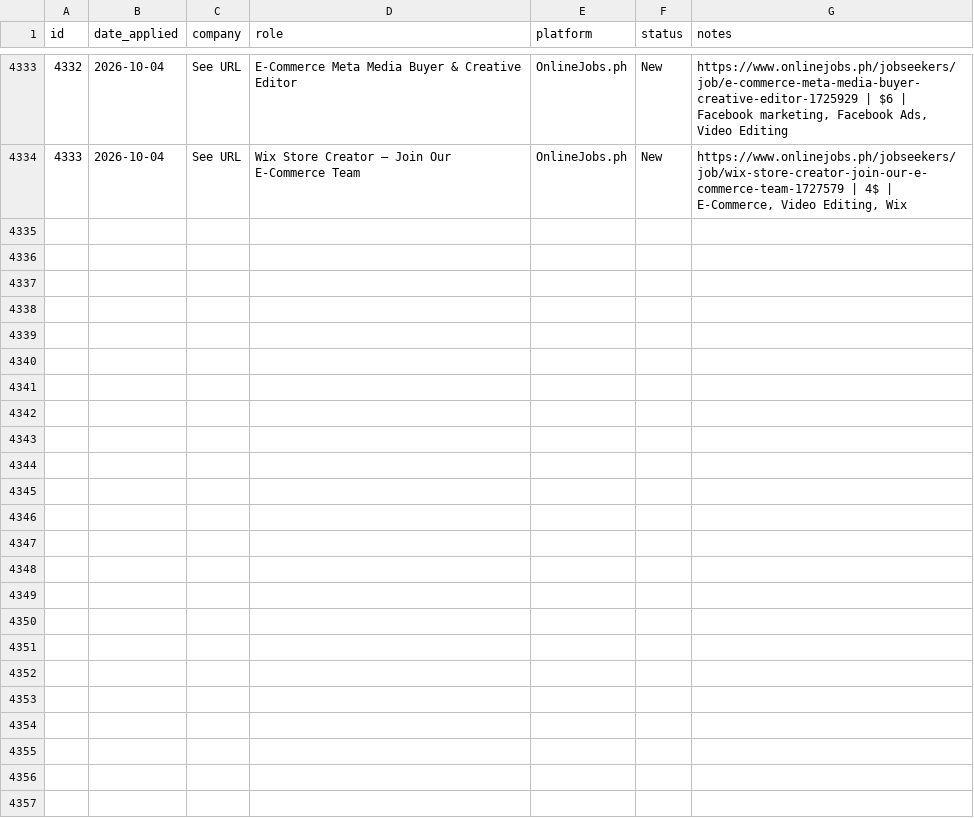
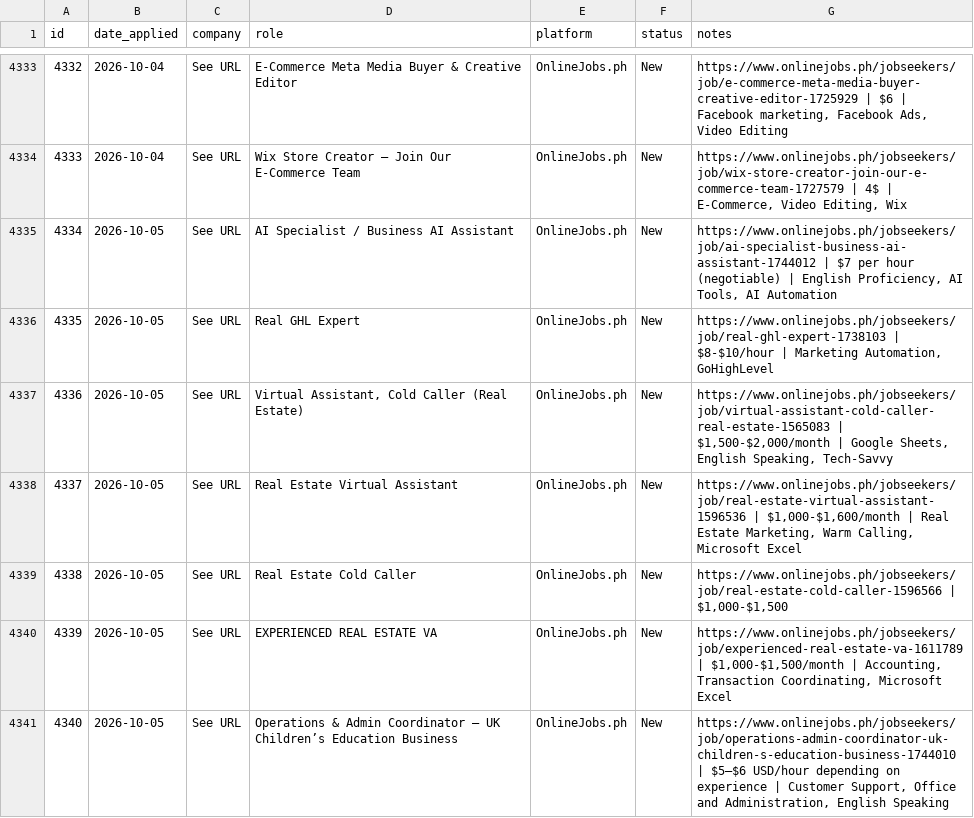
Before and after one commit to timjavier31-dot/LocalTestTim, a CSV file: job_applications.csv, drawn as a sheet; only a part is shown, gaps mark what is left out; the diff covers the shown part only; the diff names each change by its address in the sheet, - before the commit and + after, or states it on an @@ line.

```diff
--- a/job_applications.csv
+++ b/job_applications.csv
+row 4335: 4334 | 2026-10-05 | See URL | AI Specialist / Business AI Assistant | OnlineJobs.ph | New | https://www.onlinejobs.ph/jobseekers/job/ai-specialist-business-ai-assistant-1744012 | $7 per hour (negotiable) | English Proficiency, AI Tools, AI Automation
+row 4336: 4335 | 2026-10-05 | See URL | Real GHL Expert | OnlineJobs.ph | New | https://www.onlinejobs.ph/jobseekers/job/real-ghl-expert-1738103 | $8-$10/hour | Marketing Automation, GoHighLevel
+row 4337: 4336 | 2026-10-05 | See URL | Virtual Assistant, Cold Caller (Real Estate) | OnlineJobs.ph | New | https://www.onlinejobs.ph/jobseekers/job/virtual-assistant-cold-caller-real-estate-1565083 | $1,500-$2,000/month | Google Sheets, English Speaking, Tech-Savvy
+row 4338: 4337 | 2026-10-05 | See URL | Real Estate Virtual Assistant | OnlineJobs.ph | New | https://www.onlinejobs.ph/jobseekers/job/real-estate-virtual-assistant-1596536 | $1,000-$1,600/month | Real Estate Marketing, Warm Calling, Microsoft Excel
+row 4339: 4338 | 2026-10-05 | See URL | Real Estate Cold Caller | OnlineJobs.ph | New | https://www.onlinejobs.ph/jobseekers/job/real-estate-cold-caller-1596566 | $1,000-$1,500
+row 4340: 4339 | 2026-10-05 | See URL | EXPERIENCED REAL ESTATE VA | OnlineJobs.ph | New | https://www.onlinejobs.ph/jobseekers/job/experienced-real-estate-va-1611789 | $1,000-$1,500/month | Accounting, Transaction Coordinating, Microsoft Excel
+row 4341: 4340 | 2026-10-05 | See URL | Operations & Admin Coordinator – UK Children’s Education Business | OnlineJobs.ph | New | https://www.onlinejobs.ph/jobseekers/job/operations-admin-coordinator-uk-children-s-education-business-1744010 | $5–$6 USD/hour depending on experience | Customer Support, Office and Administration, English Speaking
```
Also changed, not shown: 19 added rows elsewhere in this file.
